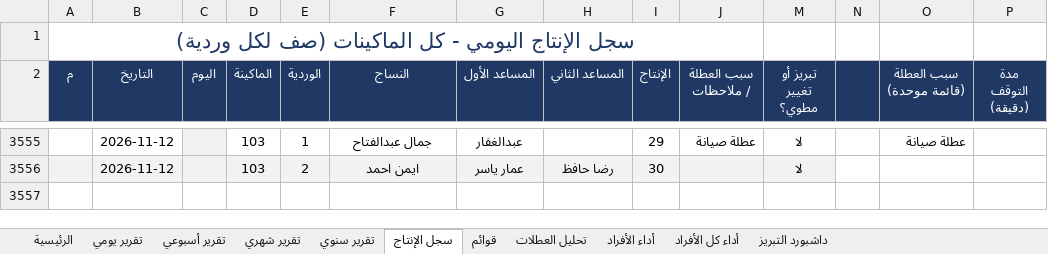
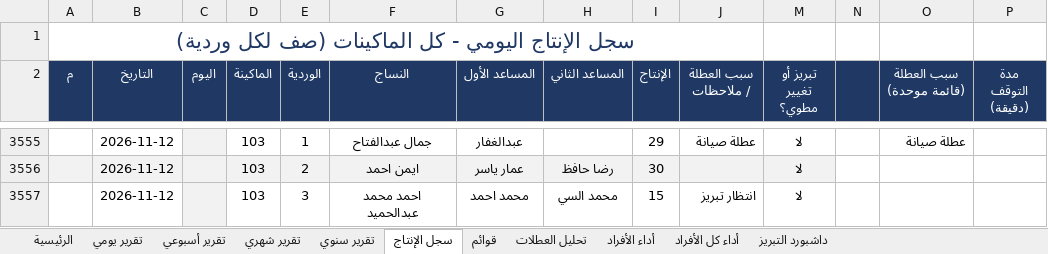
Before and after one commit to alucarderor-cpu/Daily-Production-Report, an Excel workbook: production.xlsx, sheet سجل الإنتاج, drawn as a sheet; only a part is shown, gaps mark what is left out; values as stored, in another font and other column widths than the file's, no borders; conditional formats not drawn; the diff names each change by its address in the sheet, - before the commit and + after, or states it on an @@ line.

Commit message:
apply production entries

```diff
--- a/production.xlsx (sheet سجل الإنتاج)
+++ b/production.xlsx (sheet سجل الإنتاج)
+row 3557:  | 2026-11-12 |  | 103 | 3 | احمد محمد عبدالحميد | محمد احمد | محمد السي | 15 | انتظار تبريز | لا
```
Also changed, not shown: 1 other file.
